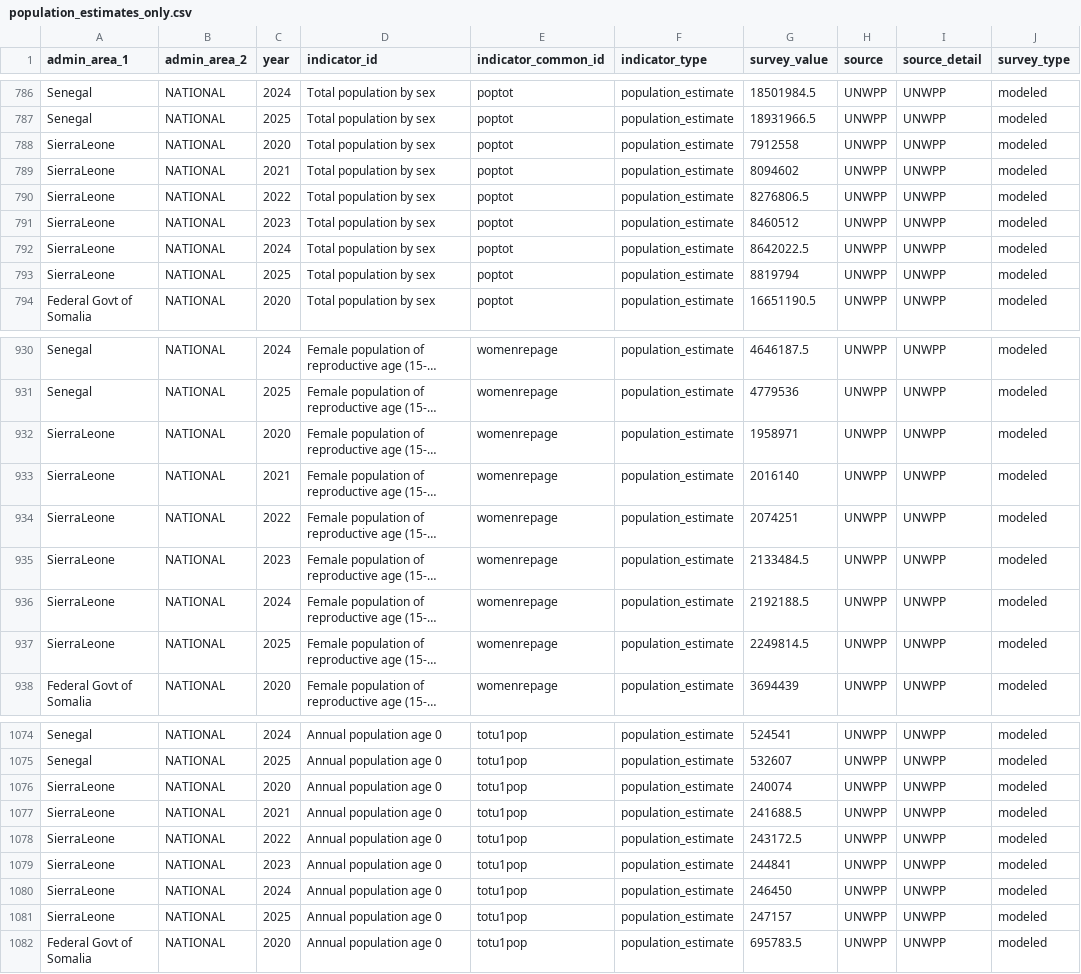
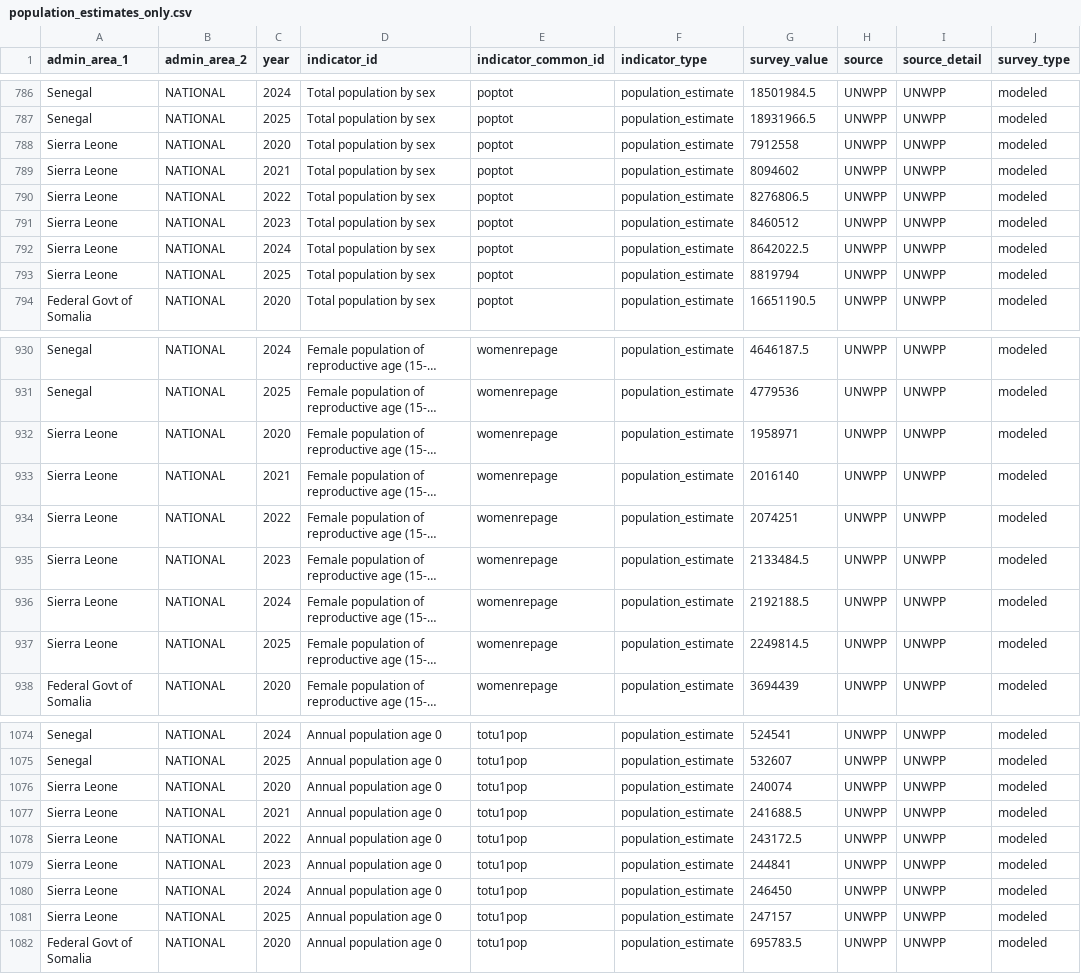
Before and after one commit to FASTR-Analytics/modules, a CSV file: population_estimates_only.csv, drawn as a sheet; only a part is shown, gaps mark what is left out; long unchanged cells end in …; the diff covers the shown part only; the diff names each change by its address in the sheet, - before the commit and + after, or states it on an @@ line.

```diff
--- a/population_estimates_only.csv
+++ b/population_estimates_only.csv
-A788:A793 (admin_area_1): SierraLeone
+A788:A793 (admin_area_1): Sierra Leone
-A932:A937 (admin_area_1): SierraLeone
+A932:A937 (admin_area_1): Sierra Leone
-A1076:A1081 (admin_area_1): SierraLeone
+A1076:A1081 (admin_area_1): Sierra Leone
```
Also changed, not shown: 34 edited cells elsewhere in this file.
